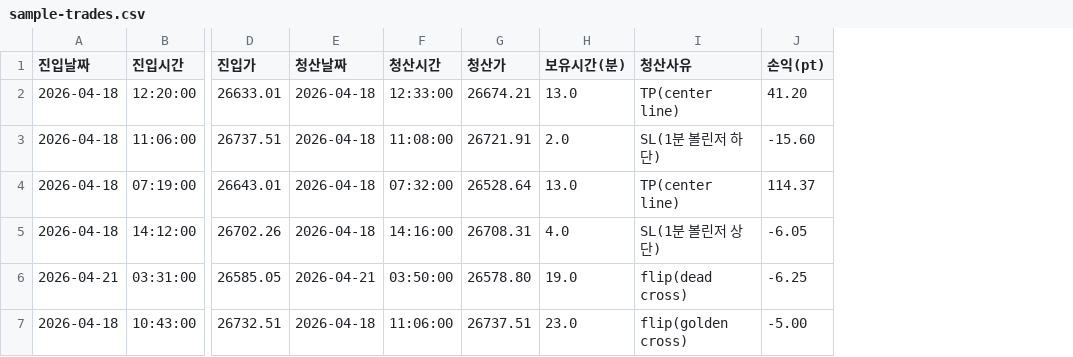
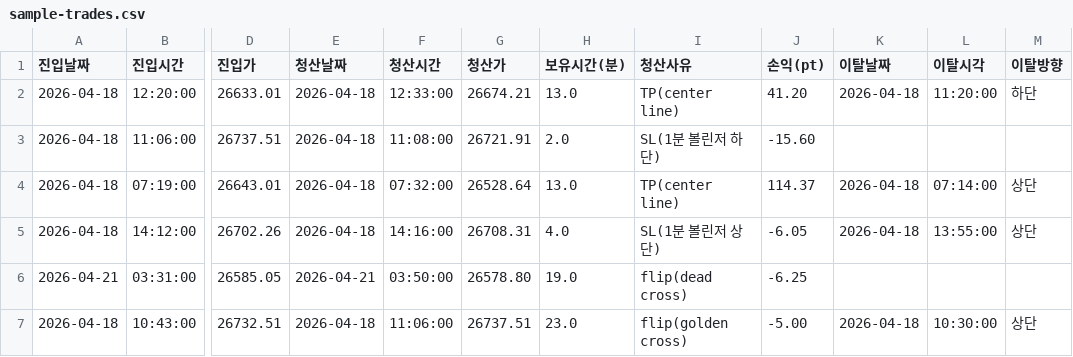
Before and after one commit to minssajang/trader, a CSV file: public/sample-trades.csv, drawn as a sheet; only a part is shown, gaps mark what is left out; the diff names each change by its address in the sheet, - before the commit and + after, or states it on an @@ line.

```diff
--- a/public/sample-trades.csv
+++ b/public/sample-trades.csv
+column K (이탈날짜), rows 2-7: 2026-04-18 |  | 2026-04-18 | 2026-04-18 |  | 2026-04-18
+column L (이탈시각), rows 2-7: 11:20:00 |  | 07:14:00 | 13:55:00 |  | 10:30:00
+column M (이탈방향), rows 2-7: 하단 |  | 상단 | 상단 |  | 상단
```
Also changed, not shown: 1 other file.
